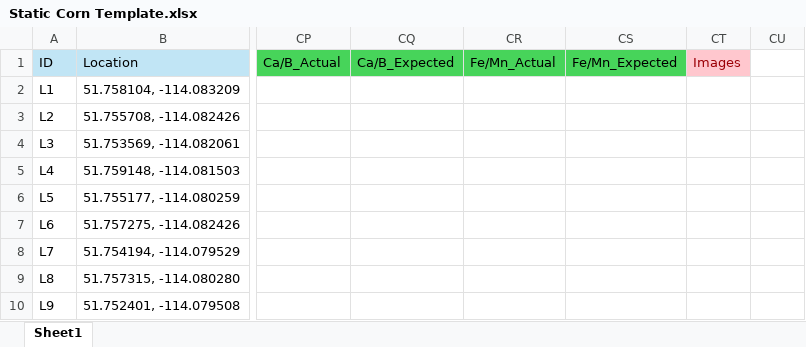
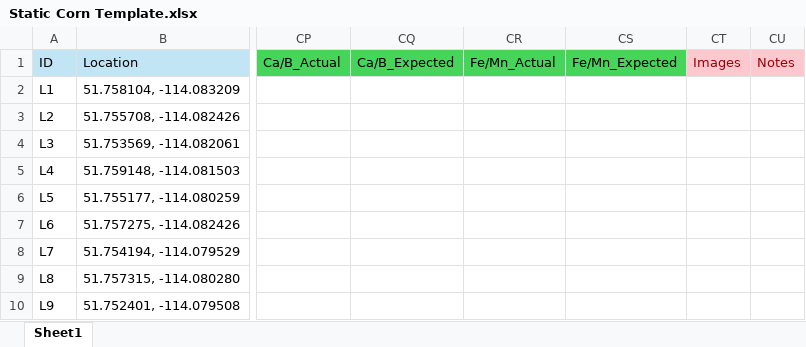
Before and after one commit to Dozer3530/Magpie, an Excel workbook: Static Corn Template.xlsx, sheet Sheet1, drawn as a sheet; only a part is shown, gaps mark what is left out; values as stored, in another font and other column widths than the file's, no borders; the diff names each change by its address in the sheet, - before the commit and + after, or states it on an @@ line.

```diff
--- a/Static Corn Template.xlsx (sheet Sheet1)
+++ b/Static Corn Template.xlsx (sheet Sheet1)
-CU1: (empty)
+CU1: Notes
-CU1 fill: none
+CU1 fill: #FFC7CE
```
Also changed, not shown: Static Canola Template.xlsx, 12 other files.
